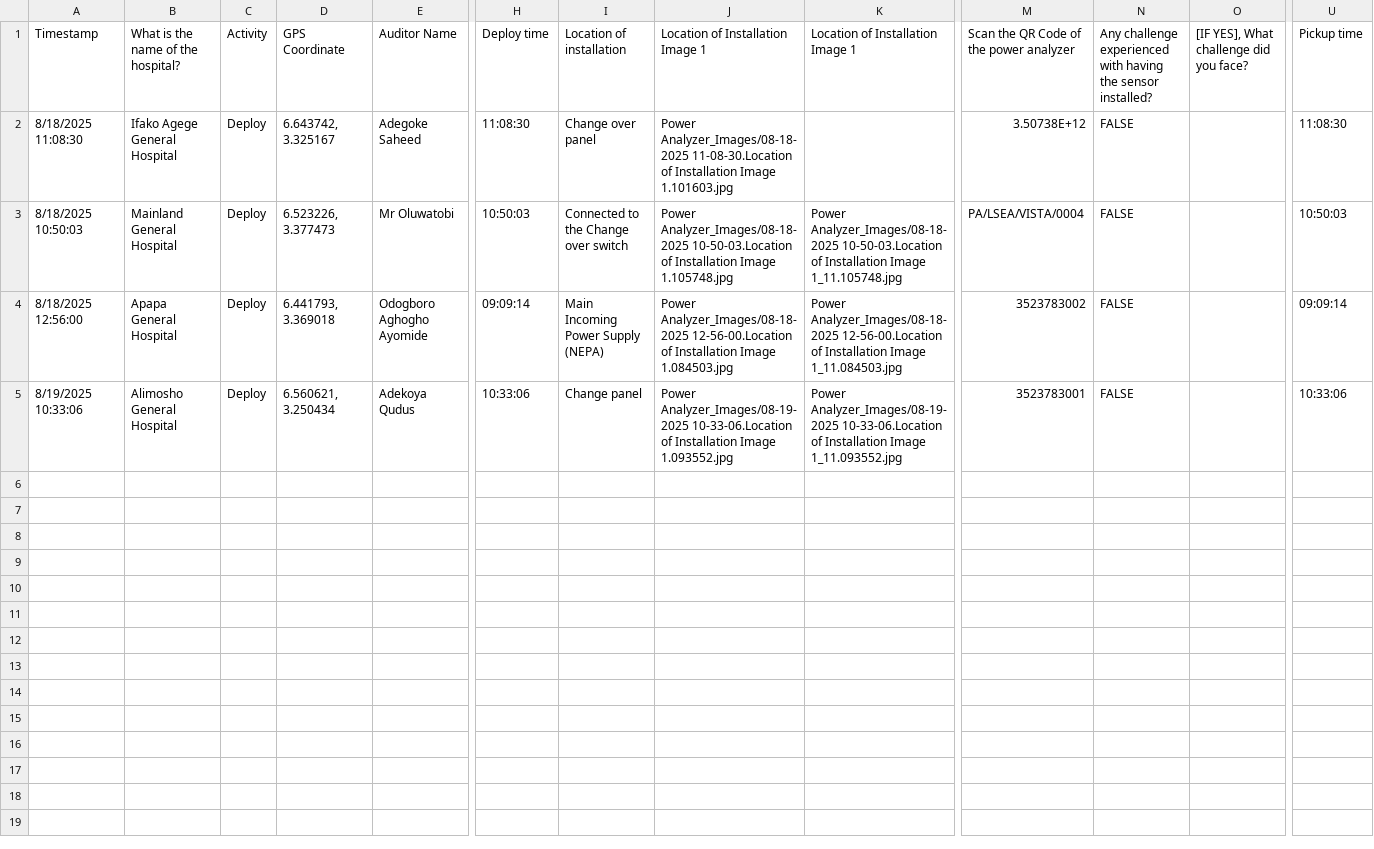
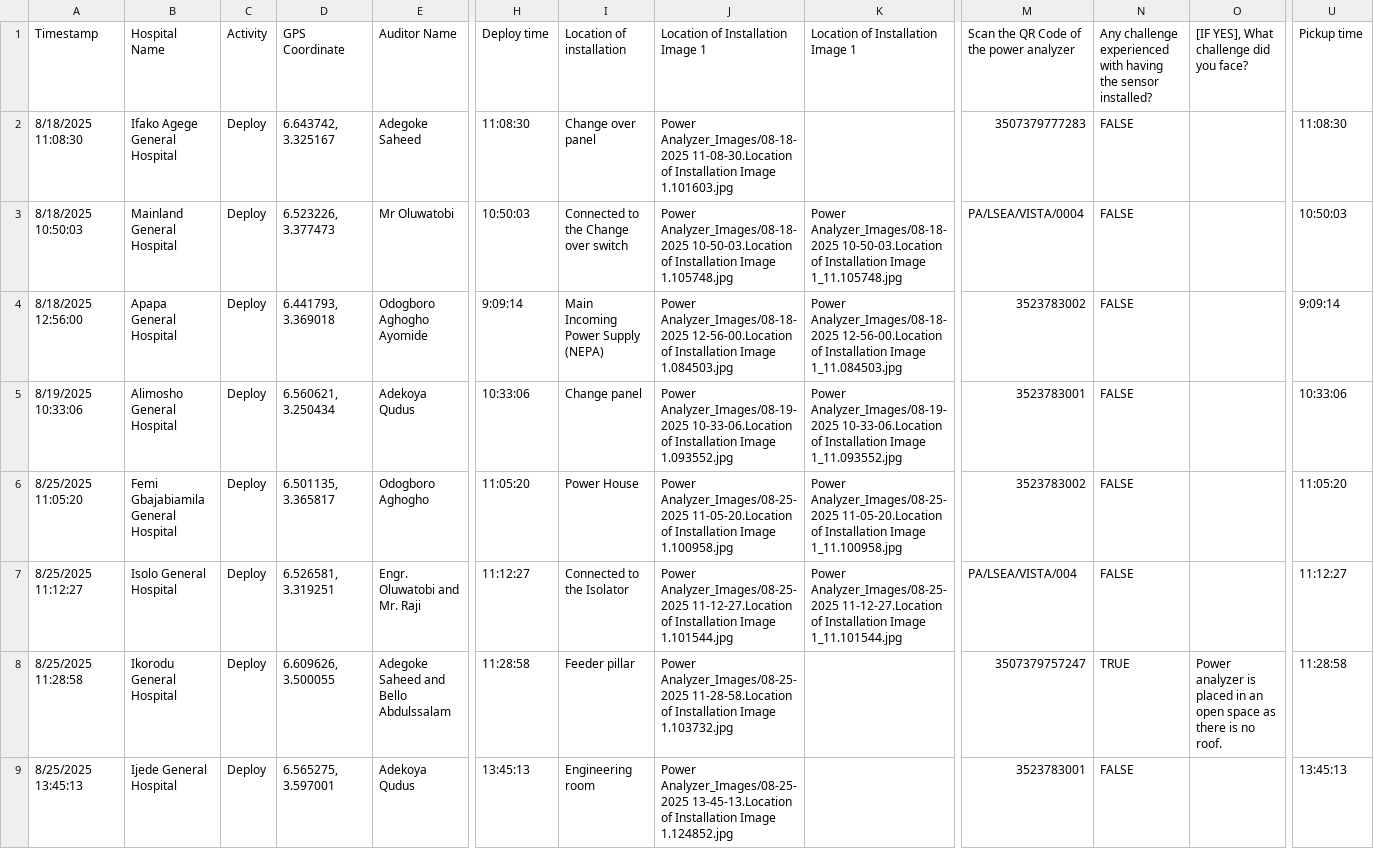
Before and after one commit to vistaaquadri/32H-ENERGY-AUDIT, a CSV file: data/Power_analyzer.csv, drawn as a sheet; only a part is shown, gaps mark what is left out; rows hold the shown columns only; the diff names each change by its address in the sheet, - before the commit and + after, or states it on an @@ line.

```diff
--- a/data/Power_analyzer.csv
+++ b/data/Power_analyzer.csv
-B1: What is the name of the hospital?
+B1: Hospital Name
-M2: 3.50738E+12
+M2: 3507379777283
-H4: 09:09:14
+H4: 9:09:14
-U4: 09:09:14
+U4: 9:09:14
+row 6: 8/25/2025 11:05:20 | Femi Gbajabiamila General Hospital | Deploy | 6.501135, 3.365817 | Odogboro Aghogho | 11:05:20 | Power House | Power Analyzer_Images/08-25-2025 11-05-20.Location of Installation Image 1.100958.jpg | Power Analyzer_Images/08-25-2025 11-05-20.Location of Installation Image 1_11.100958.jpg | 3523783002 | FALSE |  | 11:05:20
+row 7: 8/25/2025 11:12:27 | Isolo General Hospital | Deploy | 6.526581, 3.319251 | Engr. Oluwatobi and Mr. Raji | 11:12:27 | Connected to the Isolator | Power Analyzer_Images/08-25-2025 11-12-27.Location of Installation Image 1.101544.jpg | Power Analyzer_Images/08-25-2025 11-12-27.Location of Installation Image 1_11.101544.jpg | PA/LSEA/VISTA/004 | FALSE |  | 11:12:27
+row 8: 8/25/2025 11:28:58 | Ikorodu General Hospital | Deploy | 6.609626, 3.500055 | Adegoke Saheed and Bello Abdulssalam | 11:28:58 | Feeder pillar | Power Analyzer_Images/08-25-2025 11-28-58.Location of Installation Image 1.103732.jpg |  | 3507379757247 | TRUE | Power analyzer is placed in an open space as there is no roof. | 11:28:58
+row 9: 8/25/2025 13:45:13 | Ijede General Hospital | Deploy | 6.565275, 3.597001 | Adekoya Qudus | 13:45:13 | Engineering room | Power Analyzer_Images/08-25-2025 13-45-13.Location of Installation Image 1.124852.jpg |  | 3523783001 | FALSE |  | 13:45:13
```
Also changed, not shown: progress_monitoring/data/Power_analyzer.csv, 2 other files.
